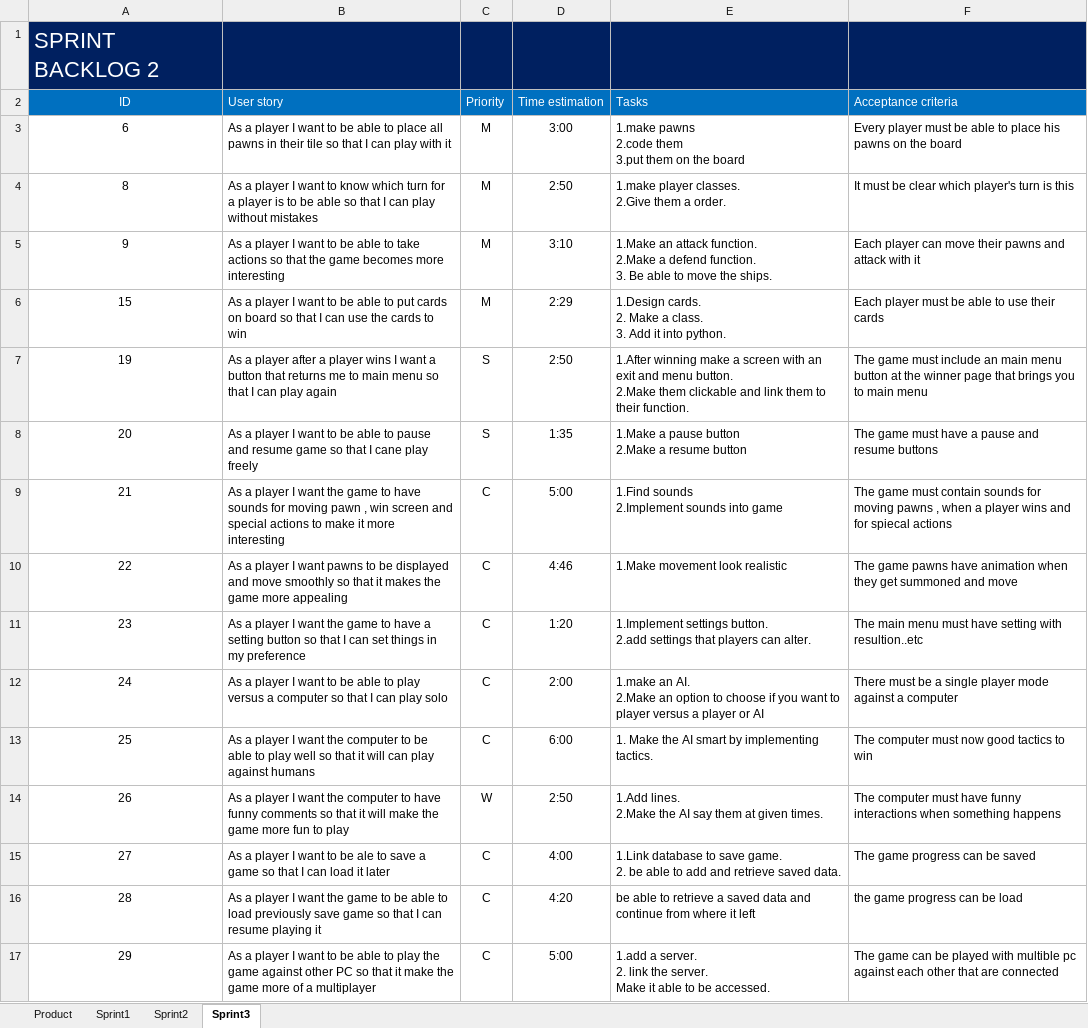
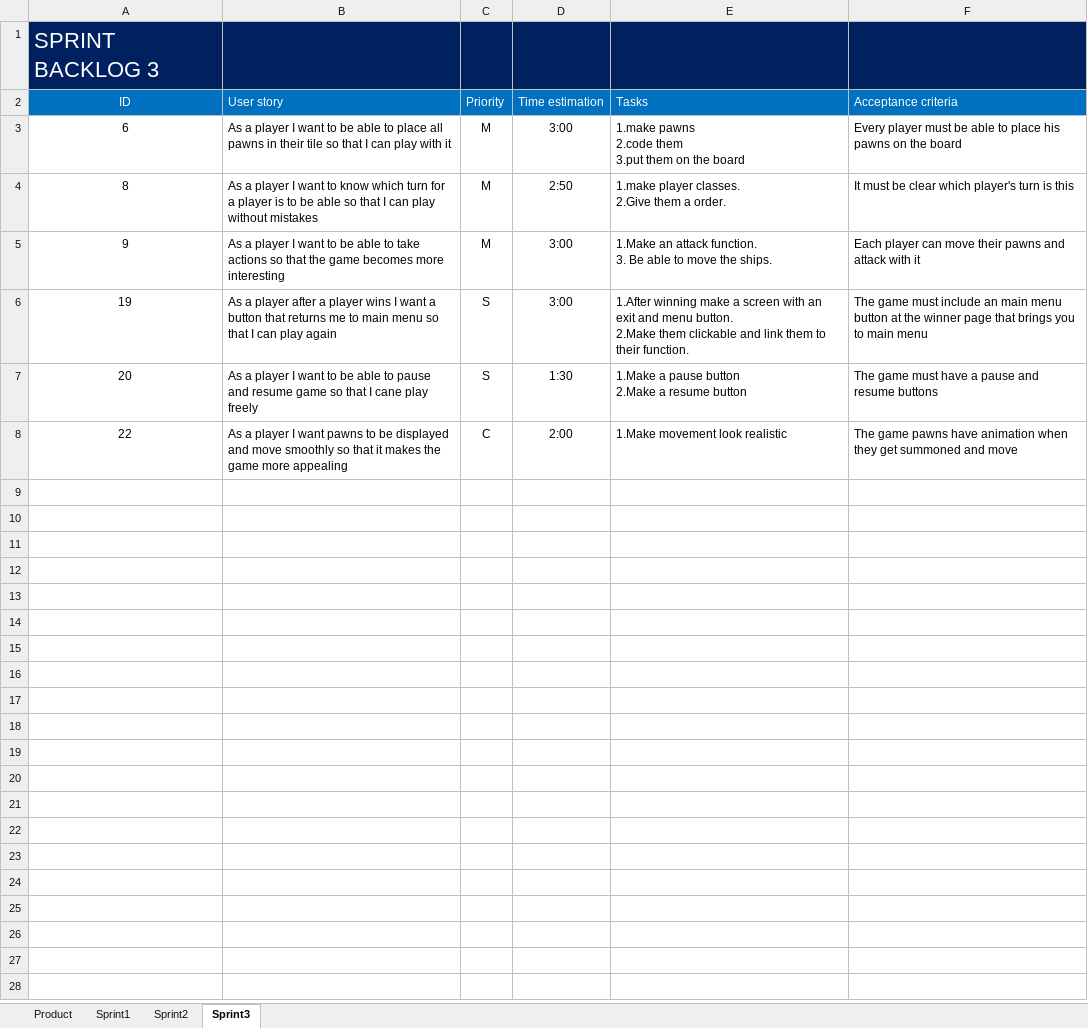
Before and after one commit to Mahermx1/informtica-1-project-2, an Excel workbook: Backlogs.xlsx, sheet Sprint3, drawn as a sheet; values as stored, in another font and other column widths than the file's, no borders; removed rows and columns are numbered as before the commit, all else as after; ↵ is a line break in a cell; the diff names each change by its address in the sheet, - before the commit and + after, or states it on an @@ line.

Commit message:
the nieuwe screenshots

```diff
--- a/Backlogs.xlsx (sheet Sprint3)
+++ b/Backlogs.xlsx (sheet Sprint3)
-A1 (ID): SPRINT BACKLOG 2
+A1 (ID): SPRINT BACKLOG 3
-D5 (Time estimation): 3:10
+D5 (Time estimation): 3:00
-E5 (Tasks): …attack function. ↵ 2.Make a defend function. ↵ 3. Be…
+E5 (Tasks): …attack function. ↵ 3. Be…
-row 6: 15 | As a player I want to be able to put cards on board so that I can use the cards to win | M | 2:29 | 1.Design cards. ↵ 2. Make a class. ↵ 3. Add it into python. | Each player must be able to use their cards
-D6 (Time estimation): 2:50
+D6 (Time estimation): 3:00
-D7 (Time estimation): 1:35
+D7 (Time estimation): 1:30
-row 9: 21 | As a player I want the game to have sounds for moving pawn , win screen and special actions to make it more interesting | C | 5:00 | 1.Find sounds ↵ 2.Implement sounds into game | The game must contain sounds for moving pawns , when a player wins and for spiecal actions
-D8 (Time estimation): 4:46
+D8 (Time estimation): 2:00
-row 11: 23 | As a player I want the game to have a setting button so that I can set things in my preference | C | 1:20 | 1.Implement settings button. ↵ 2.add settings that players can alter. | The main menu must have setting with resultion..etc
-row 12: 24 | As a player I want to be able to play versus a computer so that I can play solo | C | 2:00 | 1.make an AI. ↵ 2.Make an option to choose if you want to player versus a player or AI | There must be a single player mode against a computer
-row 13: 25 | As a player I want the computer to be able to play well so that it will can play against humans | C | 6:00 | 1. Make the AI smart by implementing tactics. | The computer must now good tactics to win
-row 14: 26 | As a player I want the computer to have funny comments so that it will make the game more fun to play | W | 2:50 | 1.Add lines. ↵ 2.Make the AI say them at given times. | The computer must have funny interactions when something happens
-row 15: 27 | As a player I want to be ale to save a game so that I can load it later | C | 4:00 | 1.Link database to save game. ↵ 2. be able to add and retrieve saved data. | The game progress can be saved
-row 16: 28 | As a player I want the game to be able to load previously save game so that I can resume playing it | C | 4:20 | be able to retrieve a saved data and continue from where it left | the game progress can be load
-row 17: 29 | As a player I want to be able to play the game against other PC so that it make the game more of a multiplayer | C | 5:00 | 1.add a server. ↵ 2. link the server. ↵ Make it able to be accessed. | The game can be played with multible pc against each other that are connected
```
Also changed, not shown: sheet Sprint2, 2 other files.
